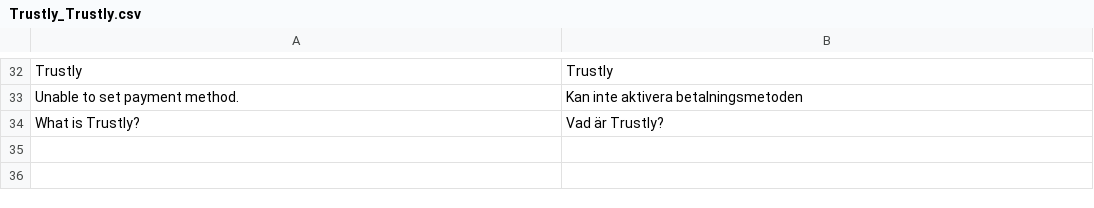
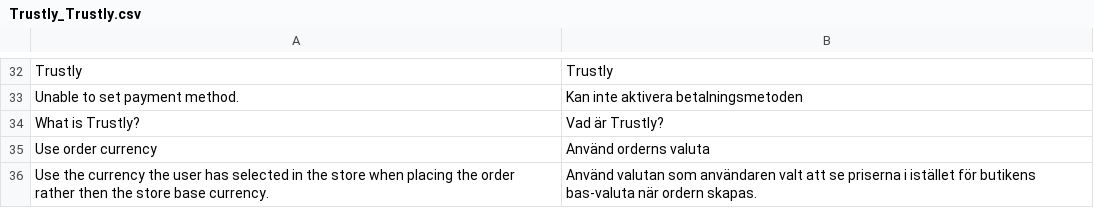
Before and after one commit to OpenMageModuleFostering/trustly, a CSV file: app/locale/sv_SE/Trustly_Trustly.csv, drawn as a sheet; only a part is shown, gaps mark what is left out; the diff names each change by its address in the sheet, - before the commit and + after, or states it on an @@ line.

```diff
--- a/app/locale/sv_SE/Trustly_Trustly.csv
+++ b/app/locale/sv_SE/Trustly_Trustly.csv
+row 35: Use order currency | Använd orderns valuta
+row 36: Use the currency the user has selected in the store when placing the order rather then the store base currency. | Använd valutan som användaren valt att se priserna i istället för butikens bas-valuta när ordern skapas.
```
Also changed, not shown: app/locale/en_US/Trustly_Trustly.csv, 31 other files.
